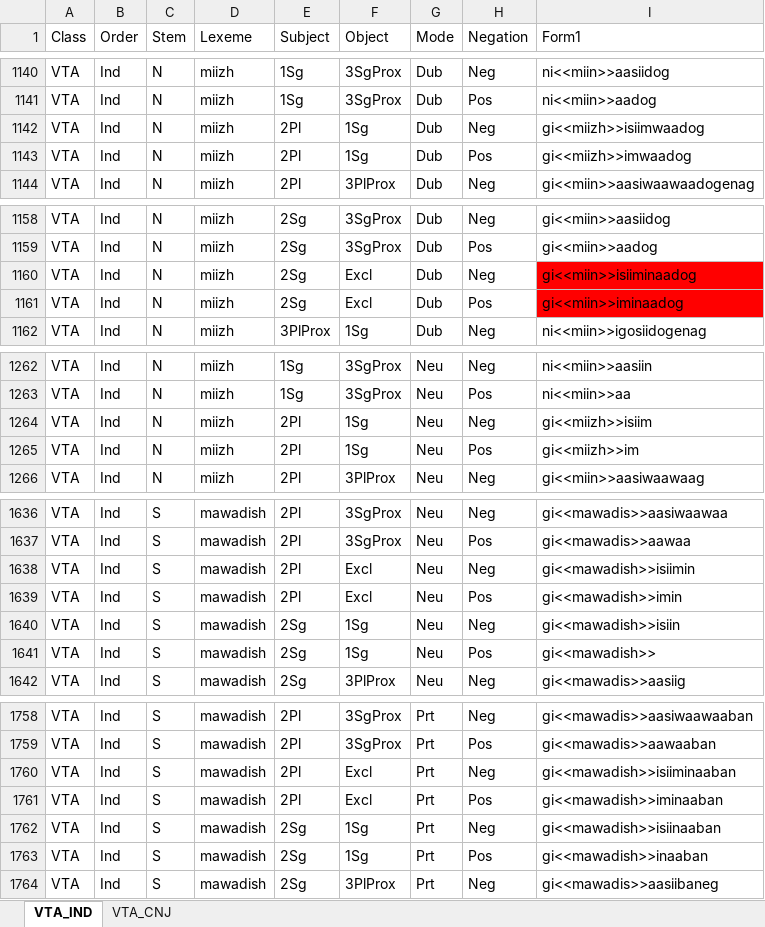
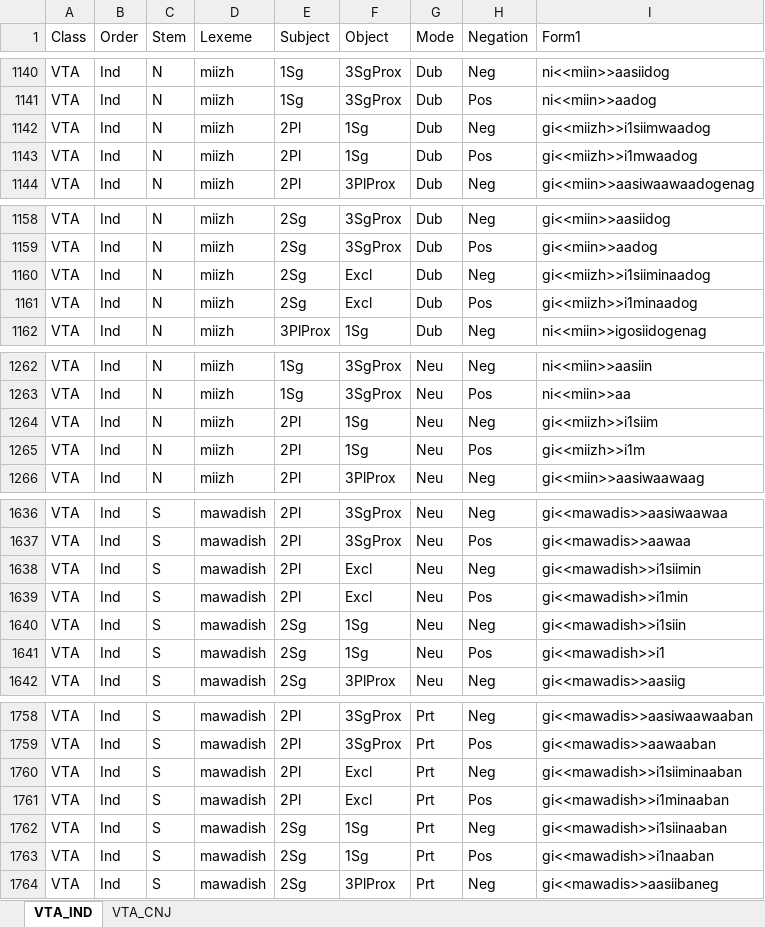
Before and after one commit to giellalt/lang-ciw, an Excel workbook: inc/flattened/createYaml/VTA-splitstem.xlsx, sheet VTA_IND, drawn as a sheet; only a part is shown, gaps mark what is left out; values as stored, in another font and other column widths than the file's, no borders; the diff covers the shown part only; the diff names each change by its address in the sheet, - before the commit and + after, or states it on an @@ line.

```diff
--- a/inc/flattened/createYaml/VTA-splitstem.xlsx (sheet VTA_IND)
+++ b/inc/flattened/createYaml/VTA-splitstem.xlsx (sheet VTA_IND)
-I1142 (Form1): gi<<miizh>>isiimwaadog
+I1142 (Form1): gi<<miizh>>i1siimwaadog
-I1143 (Form1): gi<<miizh>>imwaadog
+I1143 (Form1): gi<<miizh>>i1mwaadog
-I1160 (Form1): gi<<miin>>isiiminaadog
+I1160 (Form1): gi<<miizh>>i1siiminaadog
-I1160:I1161 fill: #FF0000
+I1160:I1161 fill: none
-I1161 (Form1): gi<<miin>>iminaadog
+I1161 (Form1): gi<<miizh>>i1minaadog
-I1264 (Form1): gi<<miizh>>isiim
+I1264 (Form1): gi<<miizh>>i1siim
-I1265 (Form1): gi<<miizh>>im
+I1265 (Form1): gi<<miizh>>i1m
-I1638 (Form1): gi<<mawadish>>isiimin
+I1638 (Form1): gi<<mawadish>>i1siimin
-I1639 (Form1): gi<<mawadish>>imin
+I1639 (Form1): gi<<mawadish>>i1min
-I1640 (Form1): gi<<mawadish>>isiin
+I1640 (Form1): gi<<mawadish>>i1siin
-I1641 (Form1): gi<<mawadish>>
+I1641 (Form1): gi<<mawadish>>i1
-I1760 (Form1): gi<<mawadish>>isiiminaaban
+I1760 (Form1): gi<<mawadish>>i1siiminaaban
-I1761 (Form1): gi<<mawadish>>iminaaban
+I1761 (Form1): gi<<mawadish>>i1minaaban
-I1762 (Form1): gi<<mawadish>>isiinaaban
+I1762 (Form1): gi<<mawadish>>i1siinaaban
-I1763 (Form1): gi<<mawadish>>inaaban
+I1763 (Form1): gi<<mawadish>>i1naaban
```
Also changed, not shown: 34 edited cells elsewhere in this sheet, inc/flattened/createYaml/VTI-splitstem.xlsx, inc/flattened/createYaml/VTI.xlsx, 3 other files.
